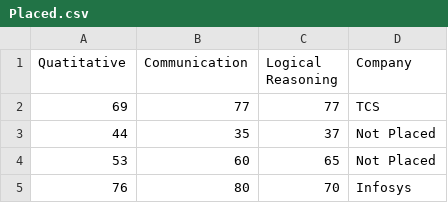
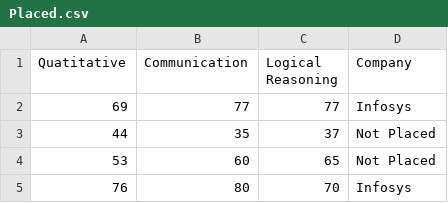
Before and after one commit to eshward95/illuminati_4, a CSV file: data/Placed.csv, drawn as a sheet; only a part is shown.

Commit message:
Update Placed.csv

```diff
--- a/data/Placed.csv
+++ b/data/Placed.csv
@@ -1,3 +1,3 @@
 Quatitative ,Communication,Logical Reasoning,Company
-69,77,77,TCS
+69,77,77,Infosys
 44,35,37,Not Placed
```
